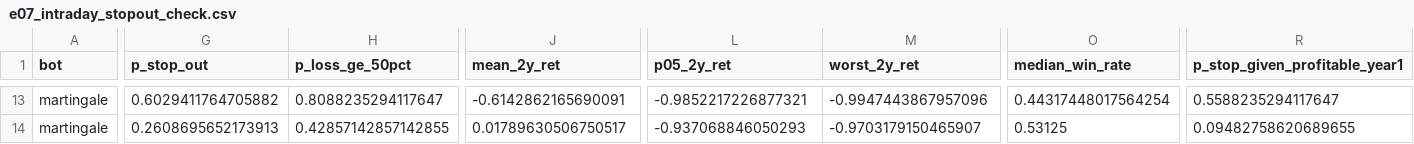
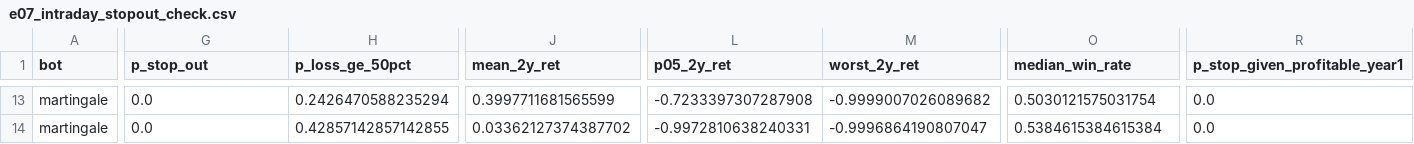
Before and after one commit to rom-wix/pages, a CSV file: oil-trading-research/results/e07_intraday_stopout_check.csv, drawn as a sheet; only a part is shown, gaps mark what is left out; the diff covers the shown part only; the diff names each change by its address in the sheet, - before the commit and + after, or states it on an @@ line.

```diff
--- a/oil-trading-research/results/e07_intraday_stopout_check.csv
+++ b/oil-trading-research/results/e07_intraday_stopout_check.csv
-G13 (p_stop_out): 0.6029411764705882
+G13 (p_stop_out): 0.0
-H13 (p_loss_ge_50pct): 0.8088235294117647
+H13 (p_loss_ge_50pct): 0.2426470588235294
-J13 (mean_2y_ret): -0.6142862165690091
+J13 (mean_2y_ret): 0.3997711681565599
-L13 (p05_2y_ret): -0.9852217226877321
+L13 (p05_2y_ret): -0.7233397307287908
-M13 (worst_2y_ret): -0.9947443867957096
+M13 (worst_2y_ret): -0.9999007026089682
-O13 (median_win_rate): 0.44317448017564254
+O13 (median_win_rate): 0.5030121575031754
-R13 (p_stop_given_profitable_year1): 0.5588235294117647
+R13 (p_stop_given_profitable_year1): 0.0
-G14 (p_stop_out): 0.2608695652173913
+G14 (p_stop_out): 0.0
-J14 (mean_2y_ret): 0.01789630506750517
+J14 (mean_2y_ret): 0.03362127374387702
-L14 (p05_2y_ret): -0.937068846050293
+L14 (p05_2y_ret): -0.9972810638240331
-M14 (worst_2y_ret): -0.9703179150465907
+M14 (worst_2y_ret): -0.9996864190807047
-O14 (median_win_rate): 0.53125
+O14 (median_win_rate): 0.5384615384615384
-R14 (p_stop_given_profitable_year1): 0.09482758620689655
+R14 (p_stop_given_profitable_year1): 0.0
```
Also changed, not shown: 107 edited cells elsewhere in this file, oil-trading-research/results/e07_episodes.csv, oil-trading-research/results/e07_headline_ruin_stats.csv, 16 other files.
